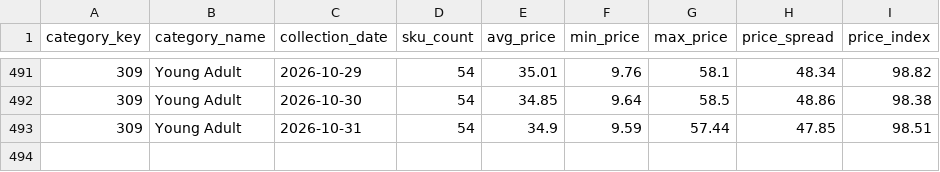
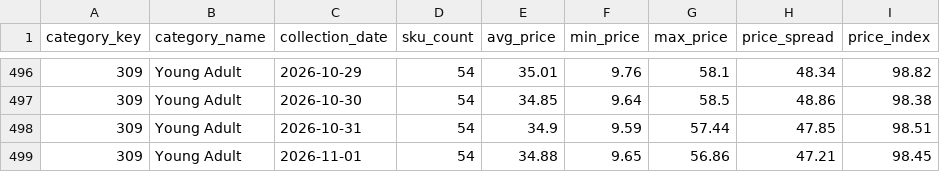
Before and after one commit to deepanshuA04/price-analytics, a CSV file: powerbi/data/v_category_overview.csv, drawn as a sheet; only a part is shown, gaps mark what is left out; the diff covers the shown part only.

```diff
--- a/powerbi/data/v_category_overview.csv
+++ b/powerbi/data/v_category_overview.csv
@@ -493 +498,2 @@ category_key,category_name,collection_date,sku_count,avg_price,min_price,max_pri
 309,Young Adult,2026-10-31,54,34.9,9.59,57.44,47.85,98.51
+309,Young Adult,2026-11-01,54,34.88,9.65,56.86,47.21,98.45
```
Also changed, not shown: 5 added rows elsewhere in this file, powerbi/data/v_repricing_shortlist.csv, 4 other files.
